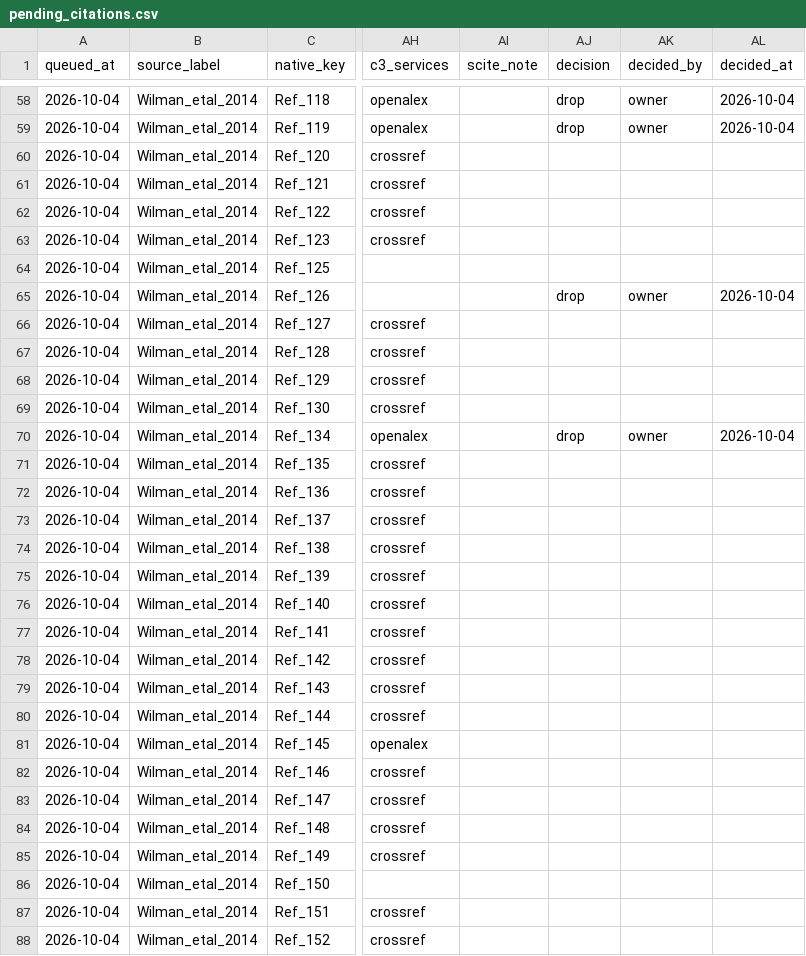
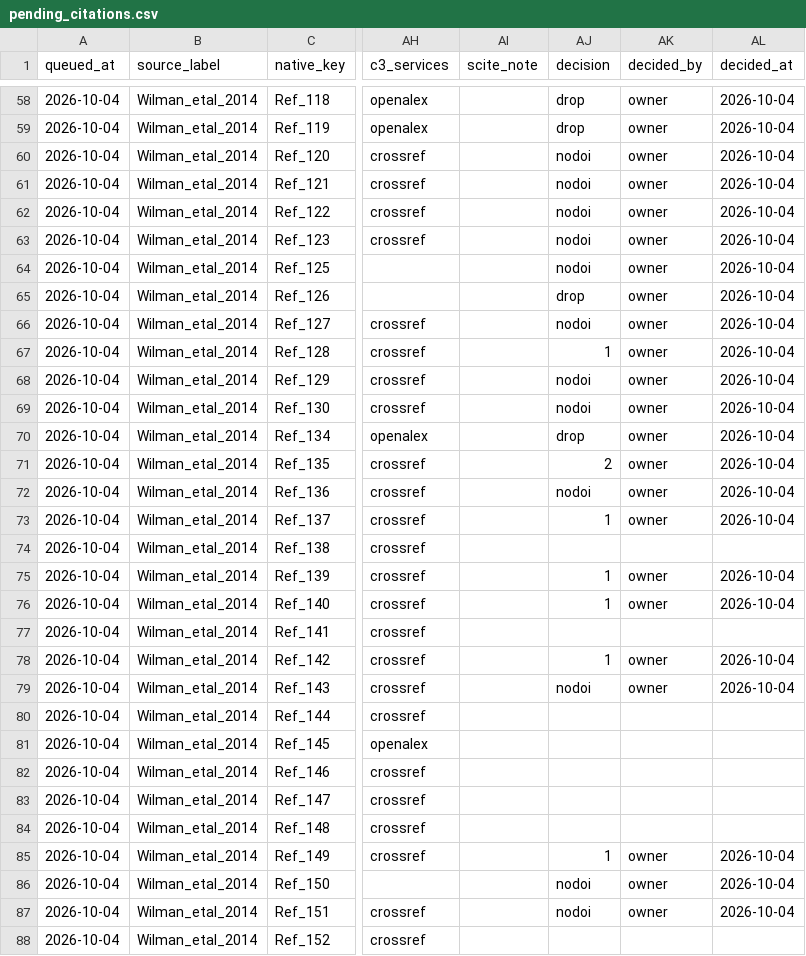
Before and after one commit to TaxonBodyMassML/TaxonBodyMass_DB, a CSV file: Bib/pending_citations.csv, drawn as a sheet; only a part is shown, gaps mark what is left out; the diff covers the shown part only; the diff names each change by its address in the sheet, - before the commit and + after, or states it on an @@ line.

Commit message:
Record the owner's decisions on the Wilman_etal_2014 review queue (#65)
Owner, 2026-10-04: candidate 1 for nine references whose Crossref candidate
is the work (Ruedi 1995, Vilela 2006, Rickart 2002, Mullin 2004, Bonvicino
2003, Dowler 2000, Wolff 1985, Breed 2000, Reid 2009), candidate 2 for Lunde
2003, 1:year=2008 for the Dunning handbook, nodoi for 20 books, field
guides, HBW volumes, Animal Diversity Web pages and DataCite-only works, drop
for the five lost references and Other (recorded earlier); 19 rows deferred
(Ref_146 and the species descriptions in journals Crossref does not cover).
Nothing applied yet: --apply-queue, --bib and --sheet wait for Phase C.

```diff
--- a/Bib/pending_citations.csv
+++ b/Bib/pending_citations.csv
-AJ60:AJ64 (decision): (empty)
+AJ60:AJ64 (decision): nodoi
-AK60:AK64 (decided_by): (empty)
+AK60:AK64 (decided_by): owner
-AL60:AL64 (decided_at): (empty)
+AL60:AL64 (decided_at): 2026-10-04
-AJ66 (decision): (empty)
+AJ66 (decision): nodoi
-AK66:AK69 (decided_by): (empty)
+AK66:AK69 (decided_by): owner
-AL66:AL69 (decided_at): (empty)
+AL66:AL69 (decided_at): 2026-10-04
-AJ67 (decision): (empty)
+AJ67 (decision): 1
-AJ68:AJ69 (decision): (empty)
+AJ68:AJ69 (decision): nodoi
-AJ71 (decision): (empty)
+AJ71 (decision): 2
-AK71:AK73 (decided_by): (empty)
+AK71:AK73 (decided_by): owner
-AL71:AL73 (decided_at): (empty)
+AL71:AL73 (decided_at): 2026-10-04
-AJ72 (decision): (empty)
+AJ72 (decision): nodoi
-AJ73 (decision): (empty)
+AJ73 (decision): 1
-AJ75:AJ76 (decision): (empty)
+AJ75:AJ76 (decision): 1
-AK75:AK76 (decided_by): (empty)
+AK75:AK76 (decided_by): owner
-AL75:AL76 (decided_at): (empty)
+AL75:AL76 (decided_at): 2026-10-04
-AJ78 (decision): (empty)
+AJ78 (decision): 1
-AK78:AK79 (decided_by): (empty)
+AK78:AK79 (decided_by): owner
-AL78:AL79 (decided_at): (empty)
+AL78:AL79 (decided_at): 2026-10-04
-AJ79 (decision): (empty)
+AJ79 (decision): nodoi
-AJ85 (decision): (empty)
+AJ85 (decision): 1
-AK85:AK87 (decided_by): (empty)
+AK85:AK87 (decided_by): owner
-AL85:AL87 (decided_at): (empty)
+AL85:AL87 (decided_at): 2026-10-04
-AJ86:AJ87 (decision): (empty)
+AJ86:AJ87 (decision): nodoi
```
Also changed, not shown: 36 edited cells elsewhere in this file.
